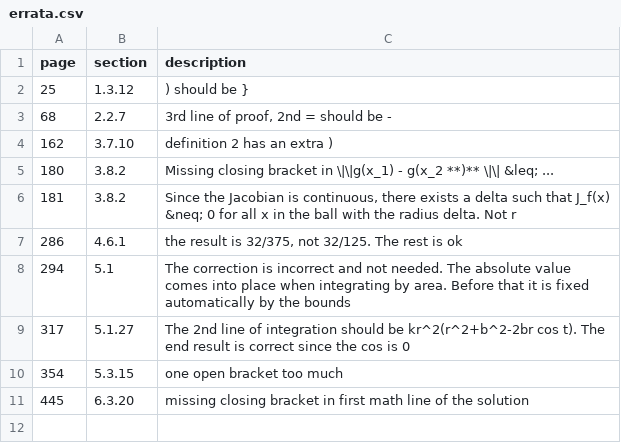
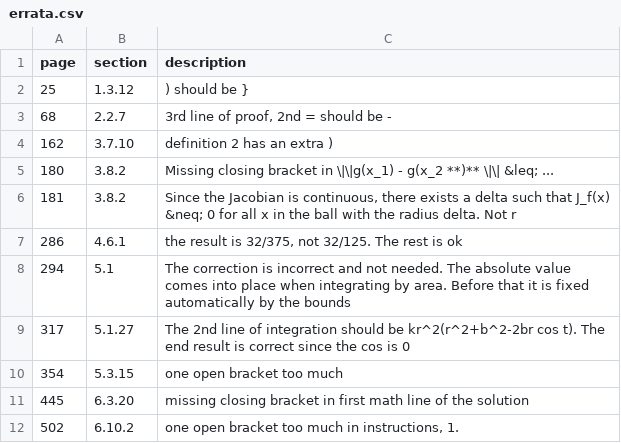
Before and after one commit to tadejpetric/functions_of_several_real_variables_errata, a CSV file: errata.csv, drawn as a sheet; the diff names each change by its address in the sheet, - before the commit and + after, or states it on an @@ line.

Commit message:
Update errata.csv

```diff
--- a/errata.csv
+++ b/errata.csv
+row 12: 502 | 6.10.2 | one open bracket too much in instructions, 1.
```
